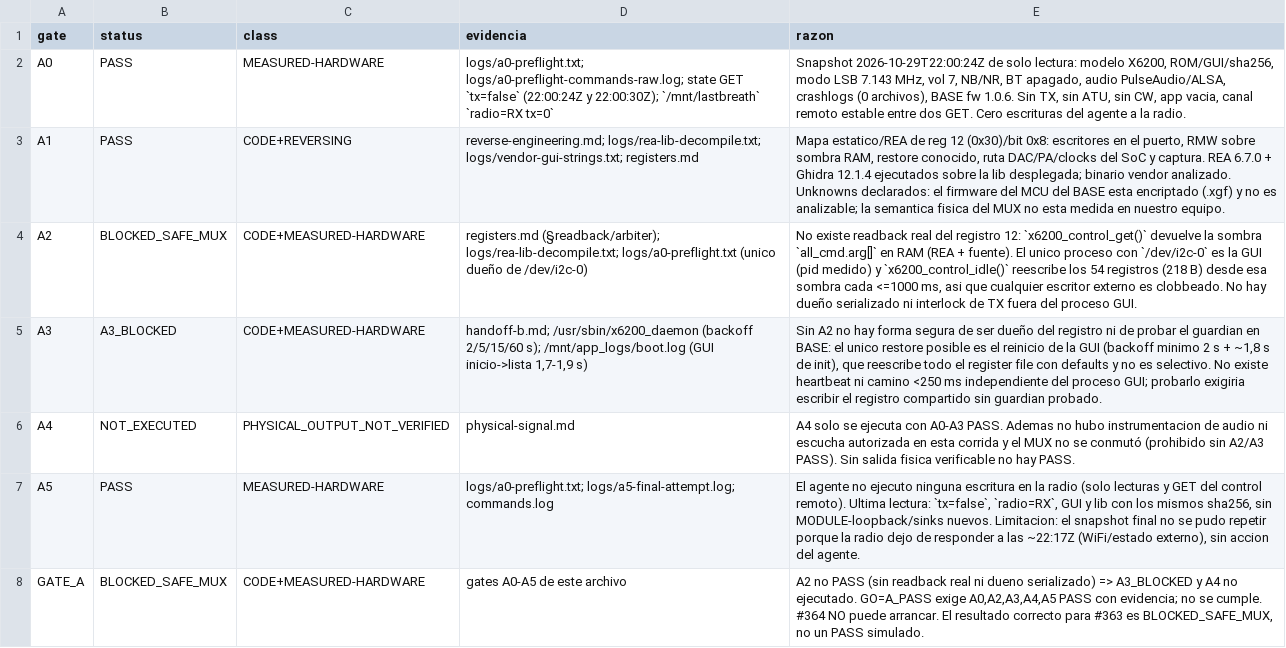
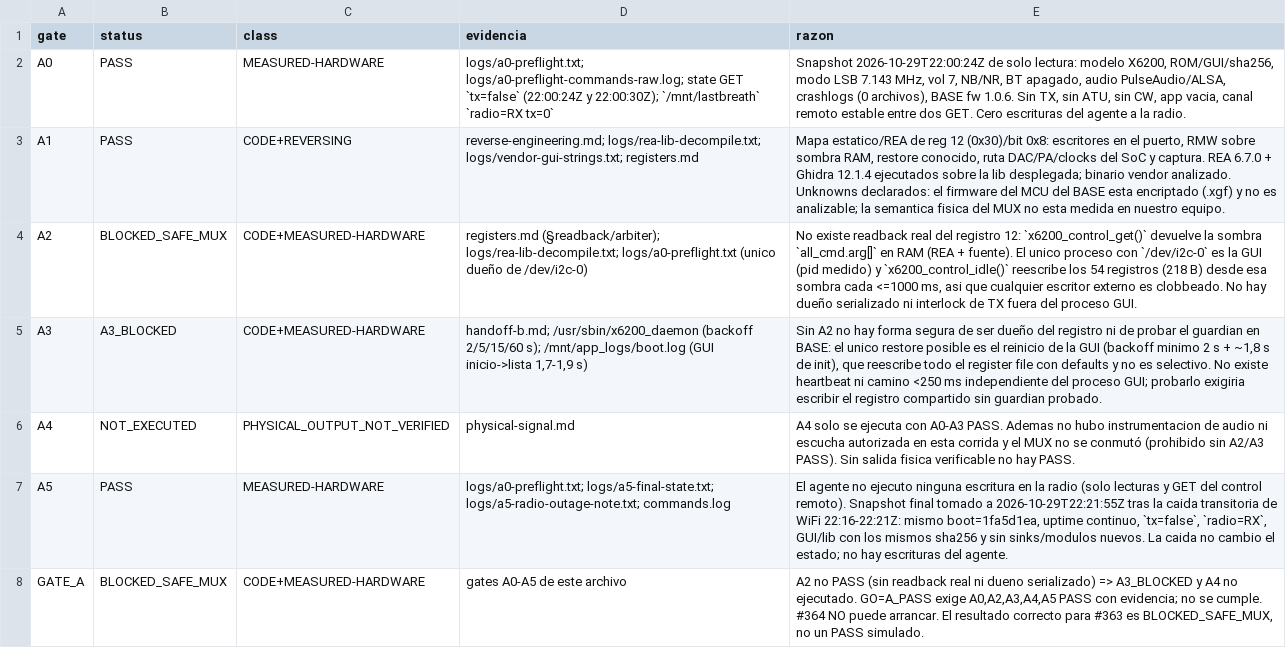
Before and after one commit to iariap/x6200_gui, a CSV file: docs/evidencia/2026-10-29-rx-audible-route-363/gates.csv, drawn as a sheet.

Commit message:
docs(audio): corregir evidencia A5 y snapshot final de #363
A5 citaba a5-final-attempt.log inexistente y decia que no hubo snapshot final; el snapshot final existe (a5-final-state.txt, 22:21:55Z) tras la caida transitoria de WiFi y muestra mismo boot/uptime, tx=false y hashes sin cambios. Se alinea gates.csv con README/logs.

```diff
--- a/docs/evidencia/2026-10-29-rx-audible-route-363/gates.csv
+++ b/docs/evidencia/2026-10-29-rx-audible-route-363/gates.csv
@@ -6,3 +6,3 @@ A3,A3_BLOCKED,CODE+MEASURED-HARDWARE,"handoff-b.md; /usr/sbin/x6200_daemon (back
 A4,NOT_EXECUTED,PHYSICAL_OUTPUT_NOT_VERIFIED,"physical-signal.md","A4 solo se ejecuta con A0-A3 PASS. Ademas no hubo instrumentacion de audio ni escucha autorizada en esta corrida y el MUX no se conmutó (prohibido sin A2/A3 PASS). Sin salida fisica verificable no hay PASS."
-A5,PASS,MEASURED-HARDWARE,"logs/a0-preflight.txt; logs/a5-final-attempt.log; commands.log","El agente no ejecuto ninguna escritura en la radio (solo lecturas y GET del control remoto). Ultima lectura: `tx=false`, `radio=RX`, GUI y lib con los mismos sha256, sin MODULE-loopback/sinks nuevos. Limitacion: el snapshot final no se pudo repetir porque la radio dejo de responder a las ~22:17Z (WiFi/estado externo), sin accion del agente."
+A5,PASS,MEASURED-HARDWARE,"logs/a0-preflight.txt; logs/a5-final-state.txt; logs/a5-radio-outage-note.txt; commands.log","El agente no ejecuto ninguna escritura en la radio (solo lecturas y GET del control remoto). Snapshot final tomado a 2026-10-29T22:21:55Z tras la caida transitoria de WiFi 22:16-22:21Z: mismo boot=1fa5d1ea, uptime continuo, `tx=false`, `radio=RX`, GUI/lib con los mismos sha256 y sin sinks/modulos nuevos. La caida no cambio el estado; no hay escrituras del agente."
 GATE_A,BLOCKED_SAFE_MUX,CODE+MEASURED-HARDWARE,"gates A0-A5 de este archivo","A2 no PASS (sin readback real ni dueno serializado) => A3_BLOCKED y A4 no ejecutado. GO=A_PASS exige A0,A2,A3,A4,A5 PASS con evidencia; no se cumple. #364 NO puede arrancar. El resultado correcto para #363 es BLOCKED_SAFE_MUX, no un PASS simulado."
```
